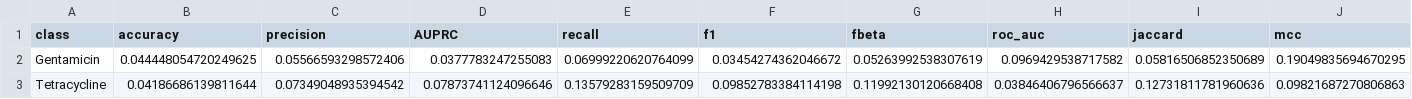
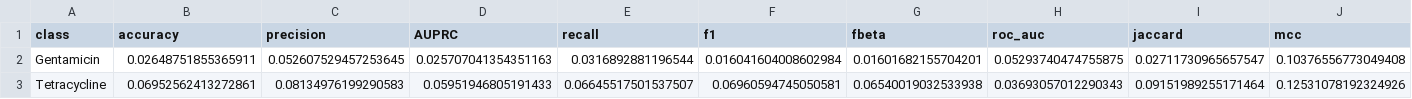
Before and after one commit to XHCFS/amr-fgcr-prediction-project, a CSV file: docs/Results/General Model/Cross_Validation_Metrics_SD_per_class.csv, drawn as a sheet.

```diff
--- a/docs/Results/General Model/Cross_Validation_Metrics_SD_per_class.csv
+++ b/docs/Results/General Model/Cross_Validation_Metrics_SD_per_class.csv
@@ -1,3 +1,3 @@
 class,accuracy,precision,AUPRC,recall,f1,fbeta,roc_auc,jaccard,mcc
-Gentamicin,0.044448054720249625,0.05566593298572406,0.0377783247255083,0.06999220620764099,0.03454274362046672,0.05263992538307619,0.0969429538717582,0.05816506852350689,0.19049835694670295
-Tetracycline,0.04186686139811644,0.07349048935394542,0.07873741124096646,0.13579283159509709,0.09852783384114198,0.11992130120668408,0.03846406796566637,0.12731811781960636,0.09821687270806863
+Gentamicin,0.02648751855365911,0.052607529457253645,0.025707041354351163,0.0316892881196544,0.016041604008602984,0.01601682155704201,0.05293740474755875,0.02711730965657547,0.10376556773049408
+Tetracycline,0.06952562413272861,0.08134976199290583,0.05951946805191433,0.06645517501537507,0.06960594745050581,0.06540019032533938,0.03693057012290343,0.09151989255171464,0.12531078192324926
```
Also changed, not shown: docs/Results/General Model/Cross_Validation_Metrics_Mean_per_class.csv, docs/Results/General Model/Cross_Validation_Metrics_summary.csv, 23 other files.
